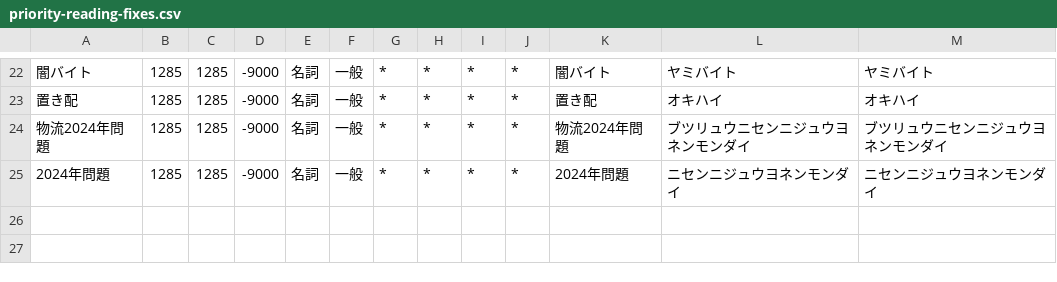
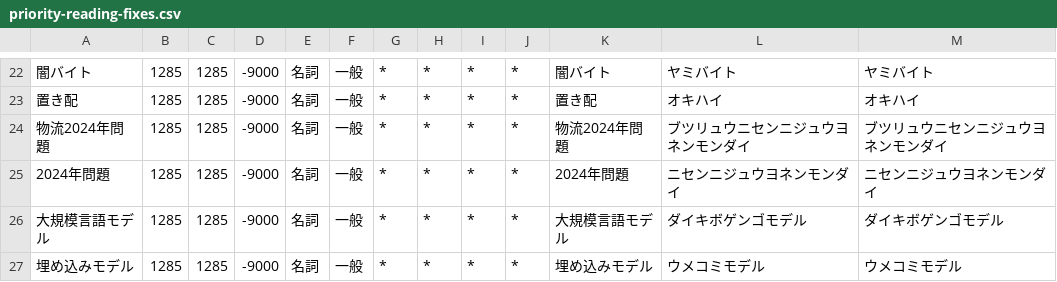
Before and after one commit to owayo/hasami, a CSV file: dict/user/priority-reading-fixes.csv, drawn as a sheet; only a part is shown, gaps mark what is left out.

```diff
--- a/dict/user/priority-reading-fixes.csv
+++ b/dict/user/priority-reading-fixes.csv
@@ -25 +25,3 @@
 2024年問題,1285,1285,-9000,名詞,一般,*,*,*,*,2024年問題,ニセンニジュウヨネンモンダイ,ニセンニジュウヨネンモンダイ
+大規模言語モデル,1285,1285,-9000,名詞,一般,*,*,*,*,大規模言語モデル,ダイキボゲンゴモデル,ダイキボゲンゴモデル
+埋め込みモデル,1285,1285,-9000,名詞,一般,*,*,*,*,埋め込みモデル,ウメコミモデル,ウメコミモデル
```
Also changed, not shown: dict/user/vocab-from-training.csv.
